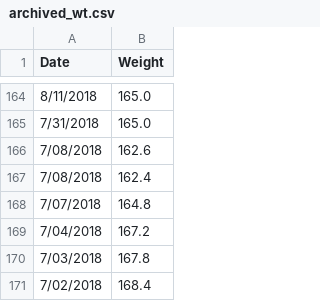
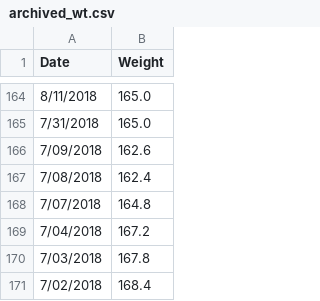
Before and after one commit to johnsug/wt, a CSV file: archived_wt.csv, drawn as a sheet; only a part is shown, gaps mark what is left out.

Commit message:
Update archived_wt.csv

```diff
--- a/archived_wt.csv
+++ b/archived_wt.csv
@@ -165,3 +165,3 @@ Date,Weight
 7/31/2018,165.0
-7/08/2018,162.6
+7/09/2018,162.6
 7/08/2018,162.4
```
